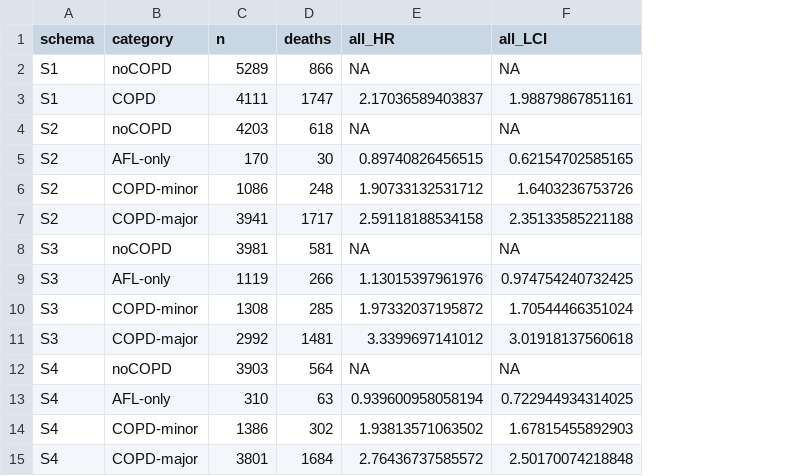
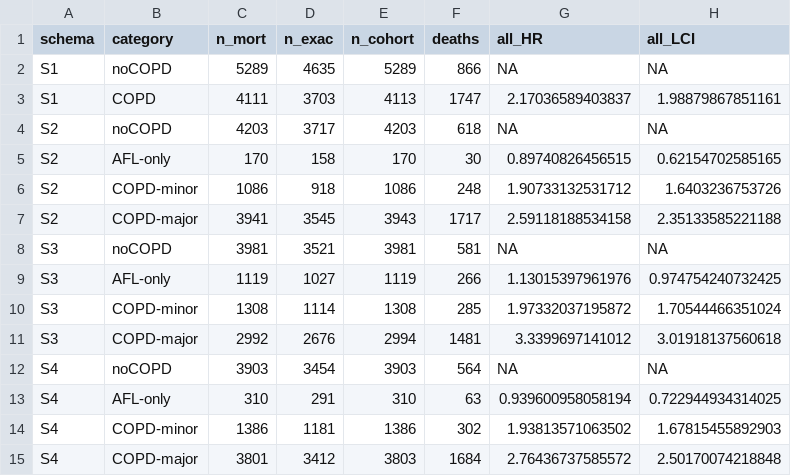
Before and after one commit to peter4244/esi-2026-manuscript, a CSV file: ctfree/assets/schema_risk.csv, drawn as a sheet; only a part is shown; the diff names each change by its address in the sheet, - before the commit and + after, or states it on an @@ line.

```diff
--- a/ctfree/assets/schema_risk.csv
+++ b/ctfree/assets/schema_risk.csv
+column D (n_exac), rows 2-15: 4635 | 3703 | 3717 | 158 | 918 | 3545 | 3521 | 1027 | 1114 | 2676 | 3454 | 291 | 1181 | 3412
+column E (n_cohort), rows 2-15: 5289 | 4113 | 4203 | 170 | 1086 | 3943 | 3981 | 1119 | 1308 | 2994 | 3903 | 310 | 1386 | 3803
-C1: n
+C1: n_mort
```
Also changed, not shown: ctfree/assets/VERIFICATION.csv, 6 other files.
